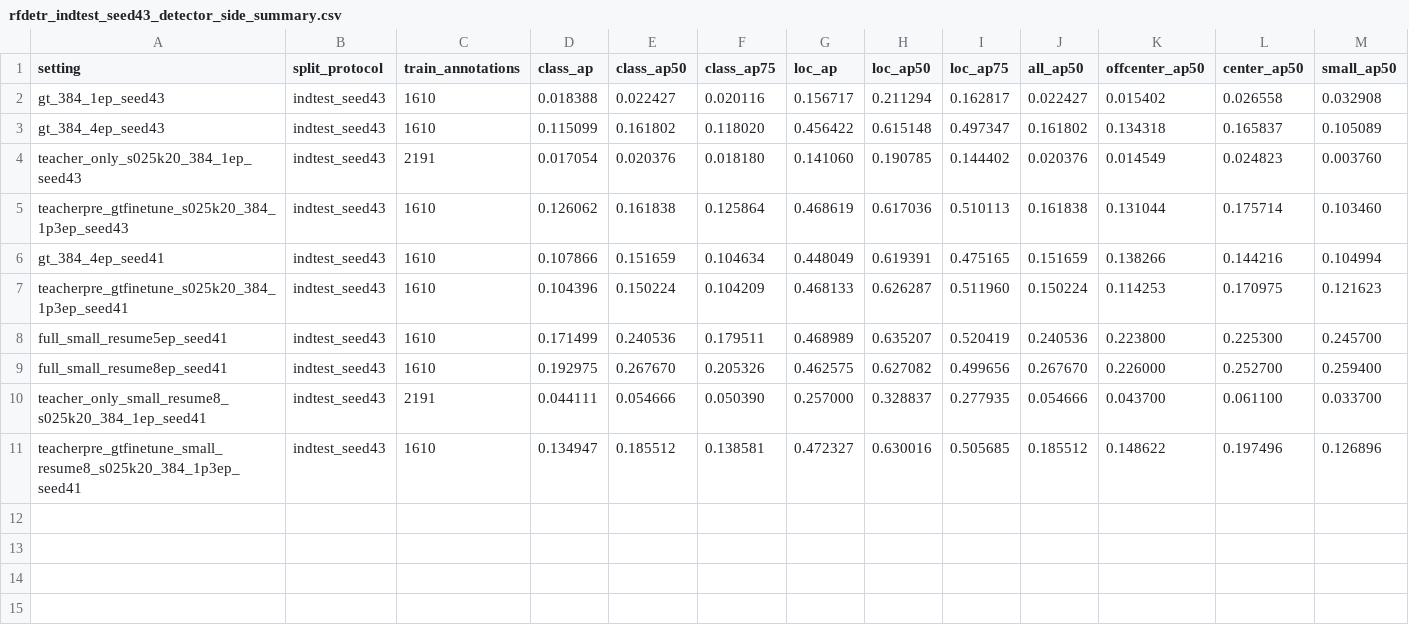
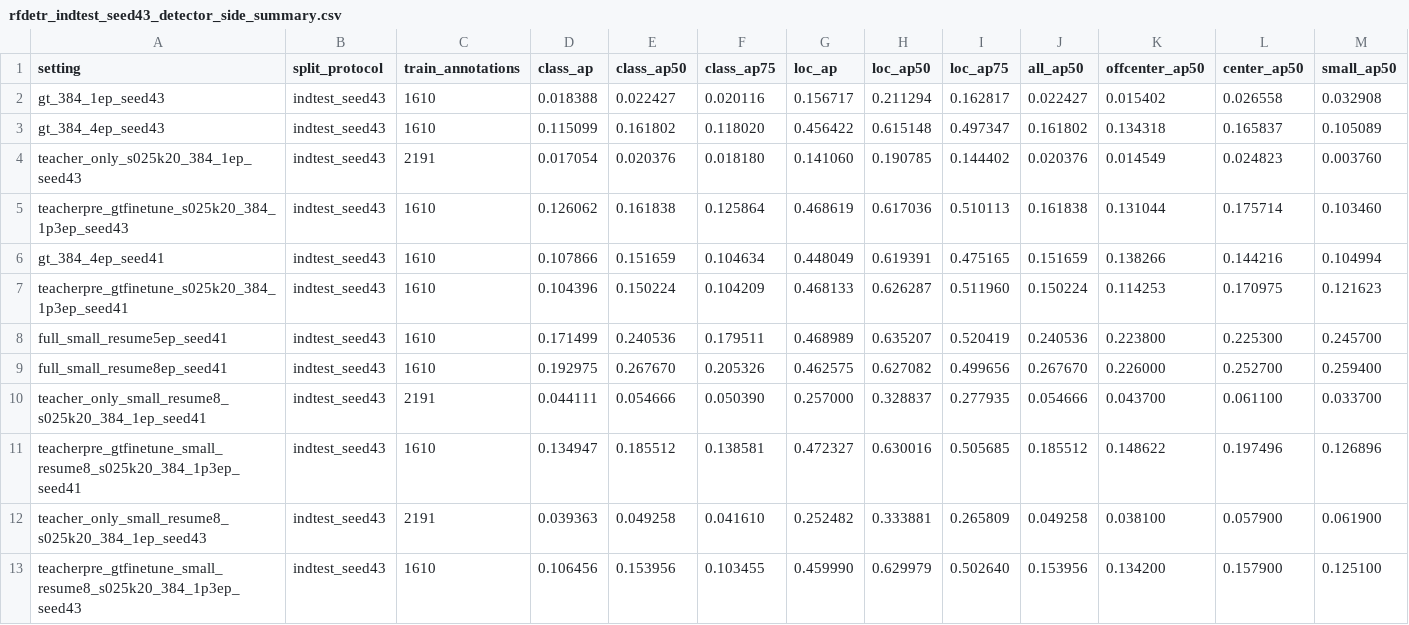
Before and after one commit to HUSRCF/2Dattention, a CSV file: results/rfdetr_indtest_seed43_detector_side_summary.csv, drawn as a sheet; only a part is shown; rows hold the shown columns only; the diff names each change by its address in the sheet, - before the commit and + after, or states it on an @@ line.

Commit message:
Add second-seed Small-resume8 staged finetune result

```diff
--- a/results/rfdetr_indtest_seed43_detector_side_summary.csv
+++ b/results/rfdetr_indtest_seed43_detector_side_summary.csv
+row 12: teacher_only_small_resume8_s025k20_384_1ep_seed43 | indtest_seed43 | 2191 | 0.039363 | 0.049258 | 0.041610 | 0.252482 | 0.333881 | 0.265809 | 0.049258 | 0.038100 | 0.057900 | 0.061900
+row 13: teacherpre_gtfinetune_small_resume8_s025k20_384_1p3ep_seed43 | indtest_seed43 | 1610 | 0.106456 | 0.153956 | 0.103455 | 0.459990 | 0.629979 | 0.502640 | 0.153956 | 0.134200 | 0.157900 | 0.125100
```
Also changed, not shown: 8 other files.
